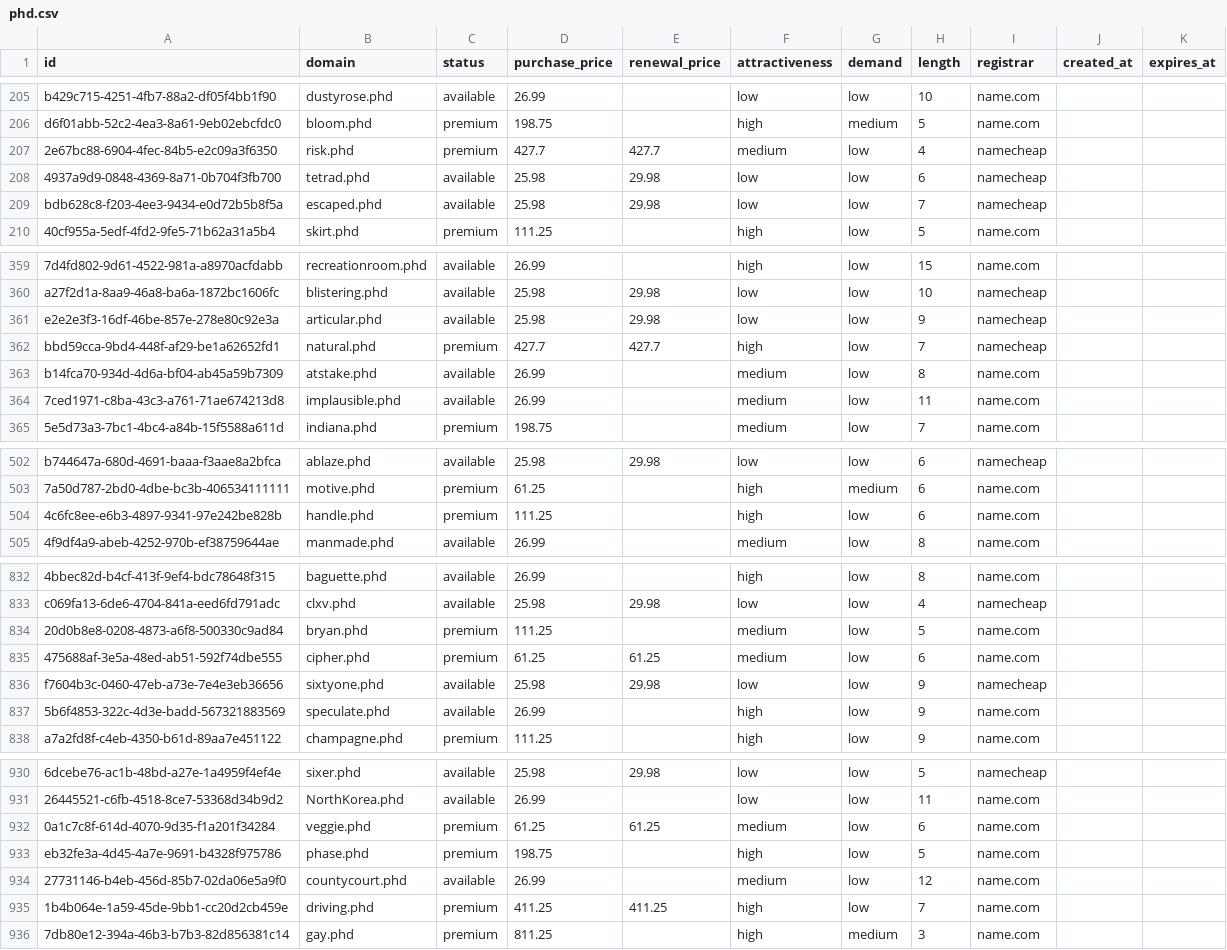
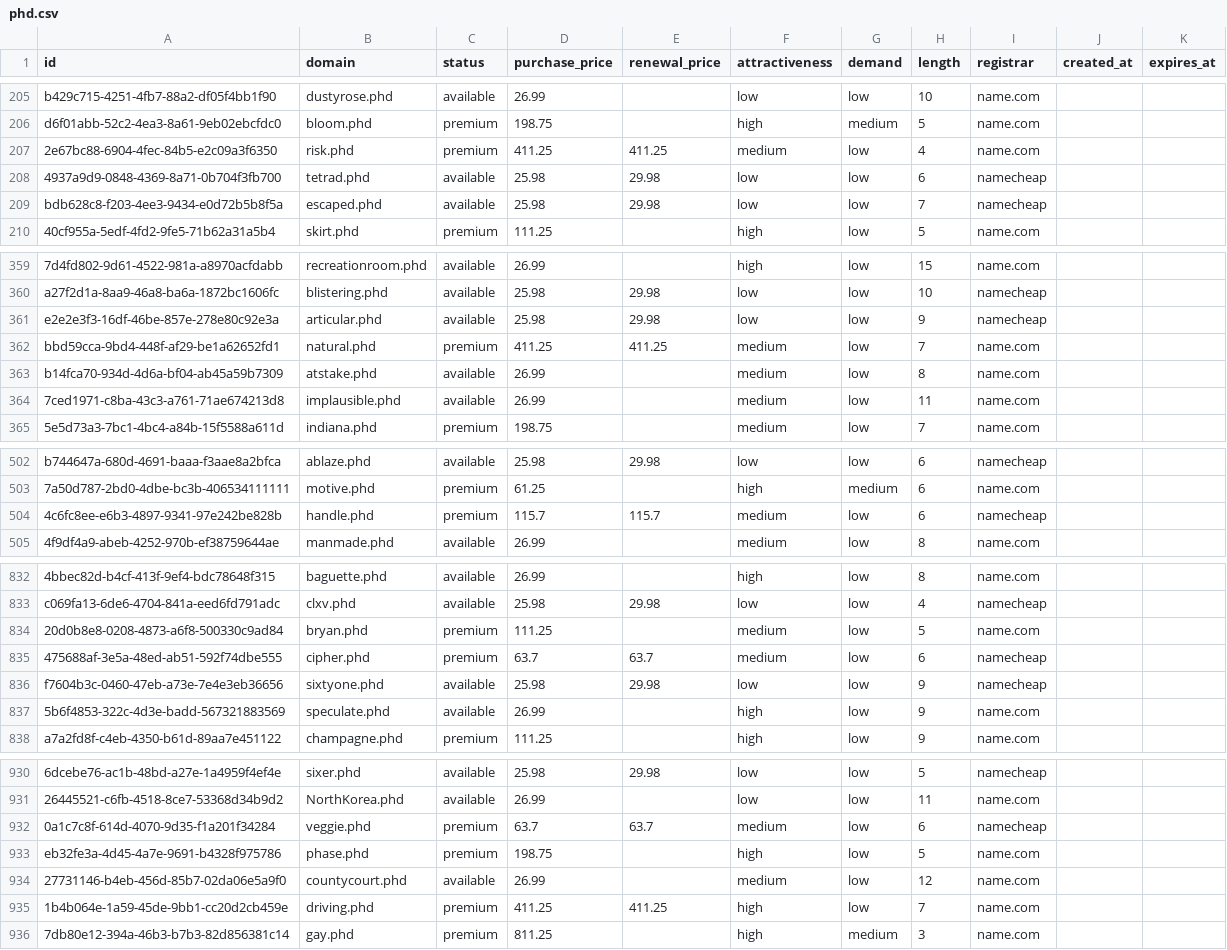
Before and after one commit to UniqueDomains/phd-oneword-domains, a CSV file: phd.csv, drawn as a sheet; only a part is shown, gaps mark what is left out; the diff covers the shown part only; the diff names each change by its address in the sheet, - before the commit and + after, or states it on an @@ line.

```diff
--- a/phd.csv
+++ b/phd.csv
-D207 (purchase_price): 427.7
+D207 (purchase_price): 411.25
-E207 (renewal_price): 427.7
+E207 (renewal_price): 411.25
-I207 (registrar): namecheap
+I207 (registrar): name.com
-D362 (purchase_price): 427.7
+D362 (purchase_price): 411.25
-E362 (renewal_price): 427.7
+E362 (renewal_price): 411.25
-F362 (attractiveness): high
+F362 (attractiveness): medium
-I362 (registrar): namecheap
+I362 (registrar): name.com
-D504 (purchase_price): 111.25
+D504 (purchase_price): 115.7
-E504 (renewal_price): (empty)
+E504 (renewal_price): 115.7
-F504 (attractiveness): high
+F504 (attractiveness): medium
-I504 (registrar): name.com
+I504 (registrar): namecheap
-D835 (purchase_price): 61.25
+D835 (purchase_price): 63.7
-E835 (renewal_price): 61.25
+E835 (renewal_price): 63.7
-I835 (registrar): name.com
+I835 (registrar): namecheap
-D932 (purchase_price): 61.25
+D932 (purchase_price): 63.7
-E932 (renewal_price): 61.25
+E932 (renewal_price): 63.7
-I932 (registrar): name.com
+I932 (registrar): namecheap
```
Also changed, not shown: 22 edited cells elsewhere in this file, 4 other files.
